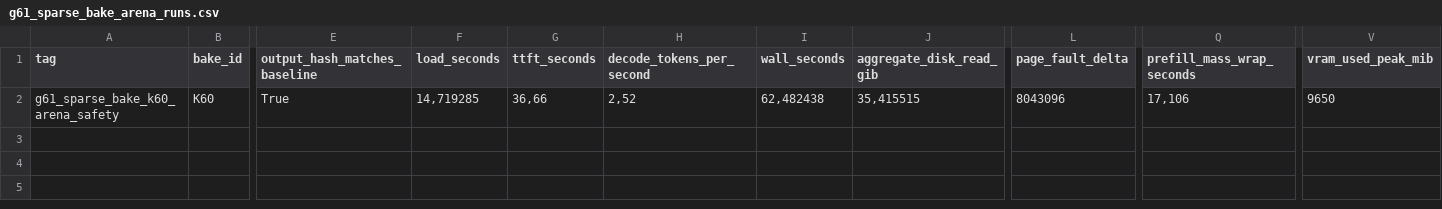
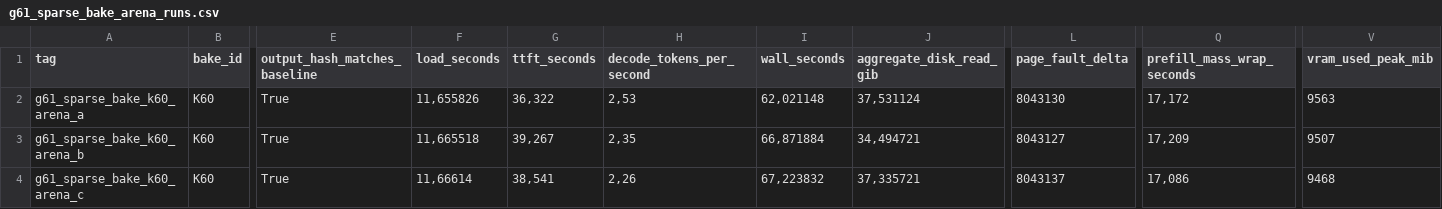
Before and after one commit to imanu86/ds4-win, a CSV file: g7_runs/g61_sparse_bake_arena_runs.csv, drawn as a sheet; only a part is shown, gaps mark what is left out; rows hold the shown columns only; the diff names each change by its address in the sheet, - before the commit and + after, or states it on an @@ line.

Commit message:
test: record K60 arena performance matrix

```diff
--- a/g7_runs/g61_sparse_bake_arena_runs.csv
+++ b/g7_runs/g61_sparse_bake_arena_runs.csv
-A2 (tag): g61_sparse_bake_k60_arena_safety
+A2 (tag): g61_sparse_bake_k60_arena_a
-F2 (load_seconds): 14,719285
+F2 (load_seconds): 11,655826
-G2 (ttft_seconds): 36,66
+G2 (ttft_seconds): 36,322
-H2 (decode_tokens_per_second): 2,52
+H2 (decode_tokens_per_second): 2,53
-I2 (wall_seconds): 62,482438
+I2 (wall_seconds): 62,021148
-J2 (aggregate_disk_read_gib): 35,415515
+J2 (aggregate_disk_read_gib): 37,531124
-L2 (page_fault_delta): 8043096
+L2 (page_fault_delta): 8043130
-Q2 (prefill_mass_wrap_seconds): 17,106
+Q2 (prefill_mass_wrap_seconds): 17,172
-V2 (vram_used_peak_mib): 9650
+V2 (vram_used_peak_mib): 9563
+row 3: g61_sparse_bake_k60_arena_b | K60 | True | 11,665518 | 39,267 | 2,35 | 66,871884 | 34,494721 | 8043127 | 17,209 | 9507
+row 4: g61_sparse_bake_k60_arena_c | K60 | True | 11,66614 | 38,541 | 2,26 | 67,223832 | 37,335721 | 8043137 | 17,086 | 9468
```
Also changed, not shown: 28 other files.
